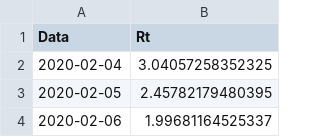
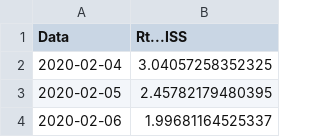
Before and after one commit to giovanniardenghi/iss-rt-data, a CSV file: data/iss_rt.csv, drawn as a sheet; only a part is shown.

```diff
--- a/data/iss_rt.csv
+++ b/data/iss_rt.csv
@@ -1,2 +1,2 @@
-Data,Rt
+Data,Rt...ISS
 2020-02-04,3.04057258352325
```
